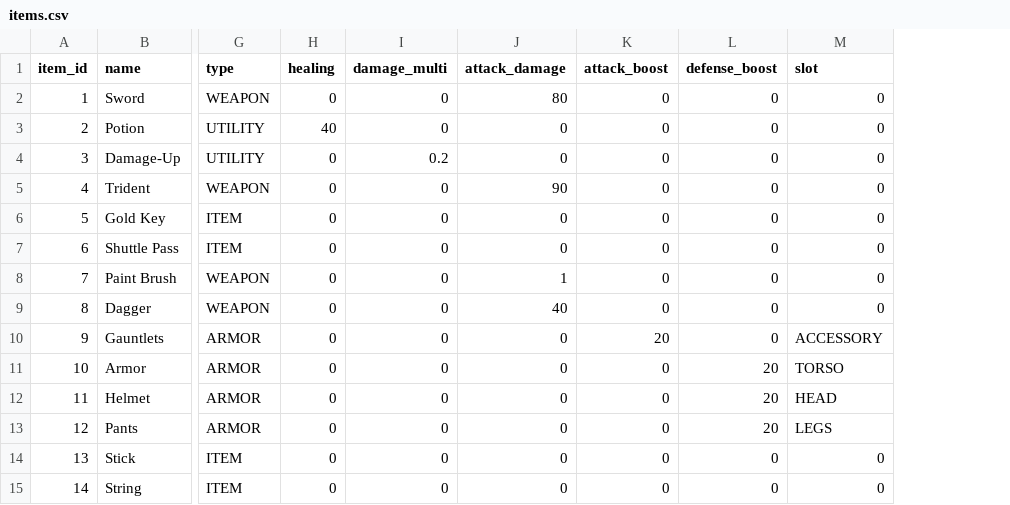
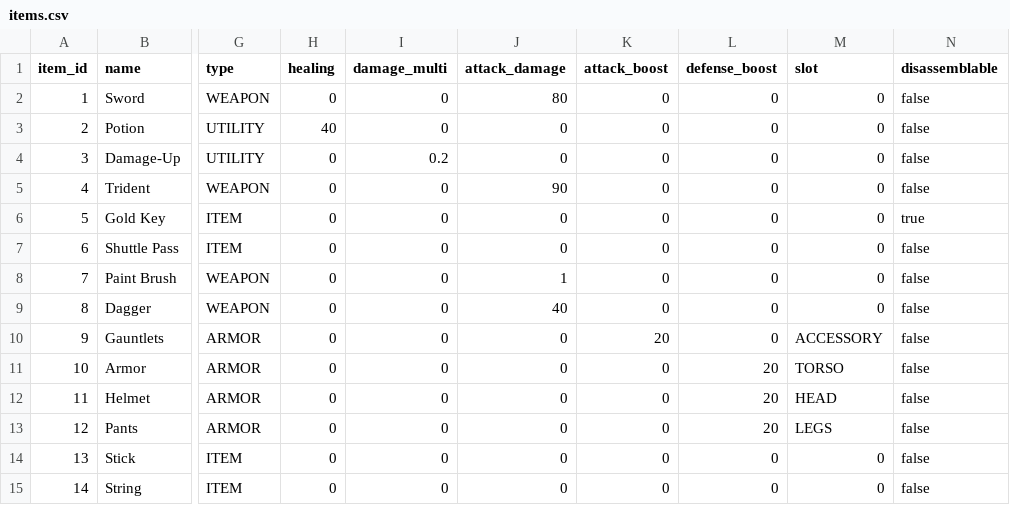
Before and after one commit to AndrewOlvera-byte/YCPFinalsFrenzy, a CSV file: src/db/items.csv, drawn as a sheet; only a part is shown, gaps mark what is left out; the diff names each change by its address in the sheet, - before the commit and + after, or states it on an @@ line.

```diff
--- a/src/db/items.csv
+++ b/src/db/items.csv
+column N (disassemblable), rows 2-15: false | false | false | false | true | false | false | false | false | false | false | false | false | false
```
Also changed, not shown: 6 other files.
